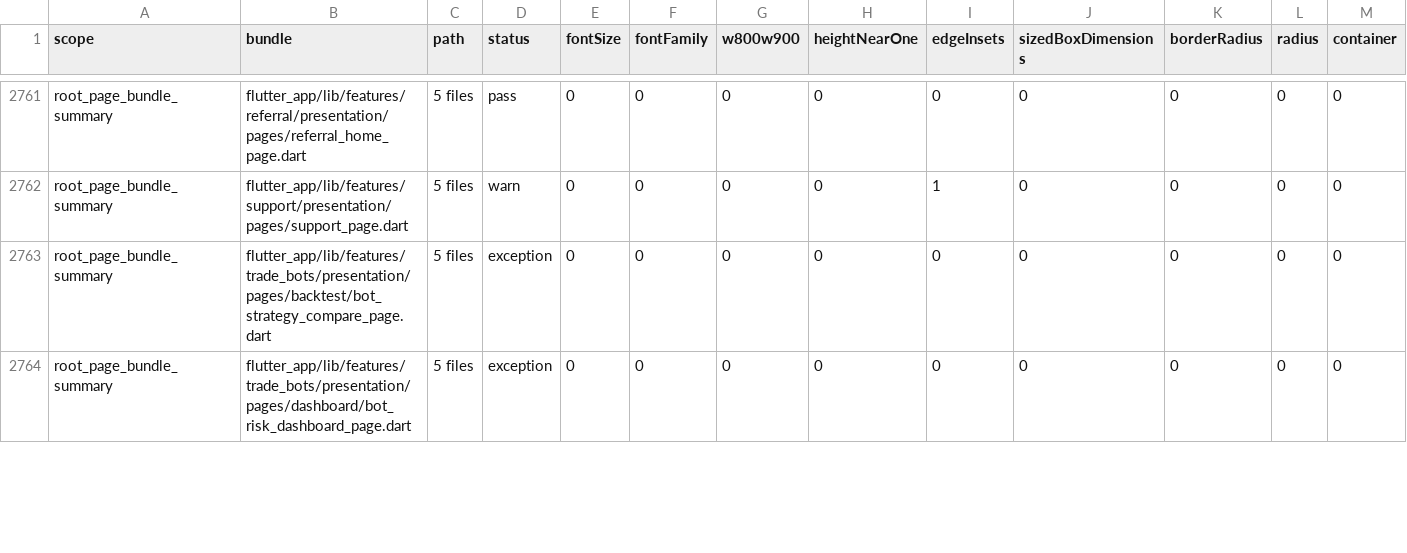
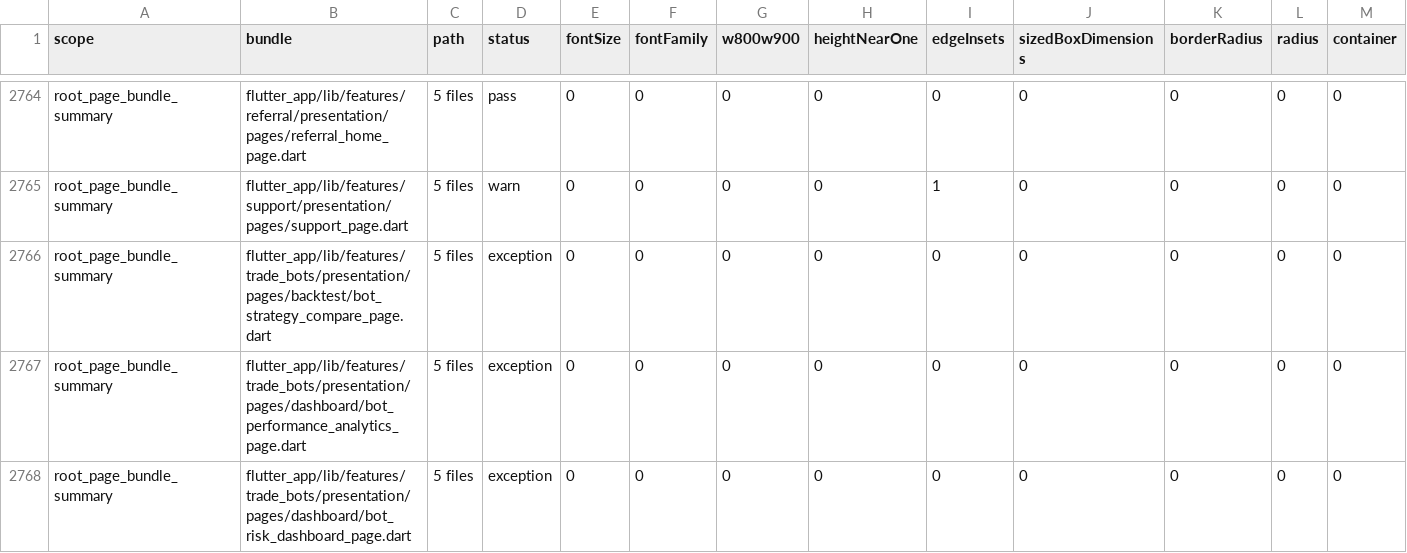
Before and after one commit to LonelyTraderBay/Tao-app-trad-figma-sang-fultter-bang-ui-ux-pro-max-truc-tiep-tu-code, a CSV file: docs/02_FLUTTER_MIGRATION/audits/VitTrade-Design-Token-Consistency-Audit.csv, drawn as a sheet; only a part is shown, gaps mark what is left out; rows hold the shown columns only; the diff covers the shown part only; the diff names each change by its address in the sheet, - before the commit and + after, or states it on an @@ line.

```diff
--- a/docs/02_FLUTTER_MIGRATION/audits/VitTrade-Design-Token-Consistency-Audit.csv
+++ b/docs/02_FLUTTER_MIGRATION/audits/VitTrade-Design-Token-Consistency-Audit.csv
+row 2767: root_page_bundle_summary | flutter_app/lib/features/trade_bots/presentation/pages/dashboard/bot_performance_analytics_page.dart | 5 files | exception | 0 | 0 | 0 | 0 | 0 | 0 | 0 | 0 | 0
```
Also changed, not shown: 5 added rows and 2 removed rows elsewhere in this file, docs/02_FLUTTER_MIGRATION/audits/VitTrade-Home-Reference-Consistency-Audit.csv, docs/02_FLUTTER_MIGRATION/audits/VitTrade-Page-Rhythm-Audit.csv, 41 other files.
